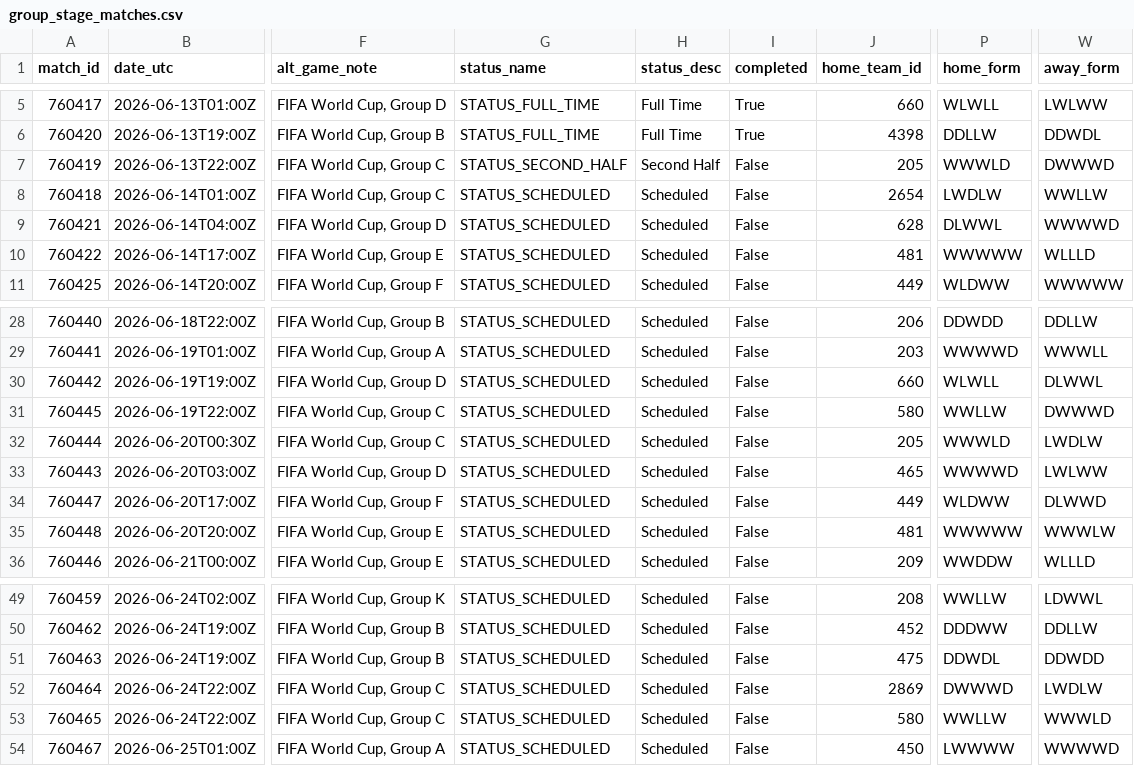
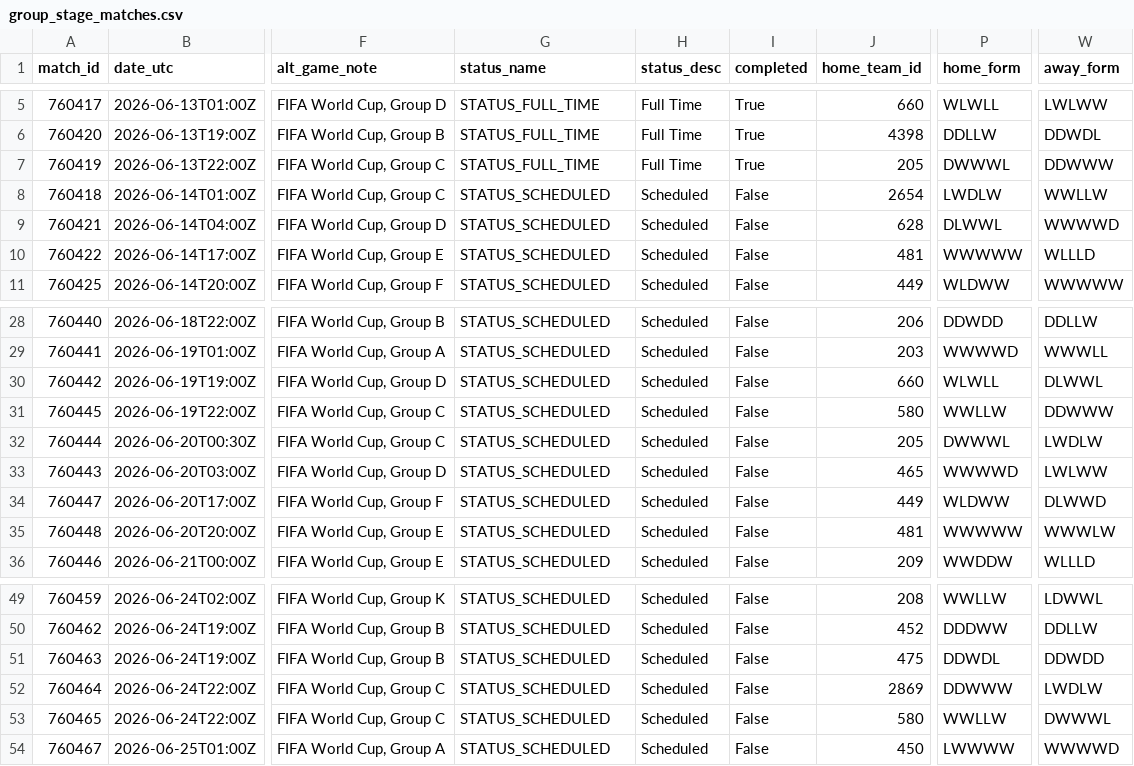
Before and after one commit to akarpie96/2026-worldcup-forecast, a CSV file: data/processed/group_stage_matches.csv, drawn as a sheet; only a part is shown, gaps mark what is left out; the diff names each change by its address in the sheet, - before the commit and + after, or states it on an @@ line.

```diff
--- a/data/processed/group_stage_matches.csv
+++ b/data/processed/group_stage_matches.csv
-G7 (status_name): STATUS_SECOND_HALF
+G7 (status_name): STATUS_FULL_TIME
-H7 (status_desc): Second Half
+H7 (status_desc): Full Time
-I7 (completed): False
+I7 (completed): True
-P7 (home_form): WWWLD
+P7 (home_form): DWWWL
-W7 (away_form): DWWWD
+W7 (away_form): DDWWW
-W31 (away_form): DWWWD
+W31 (away_form): DDWWW
-P32 (home_form): WWWLD
+P32 (home_form): DWWWL
-P52 (home_form): DWWWD
+P52 (home_form): DDWWW
-W53 (away_form): WWWLD
+W53 (away_form): DWWWL
```
Also changed, not shown: data/processed/matches.csv, data/processed/tournament_forecast.csv.
